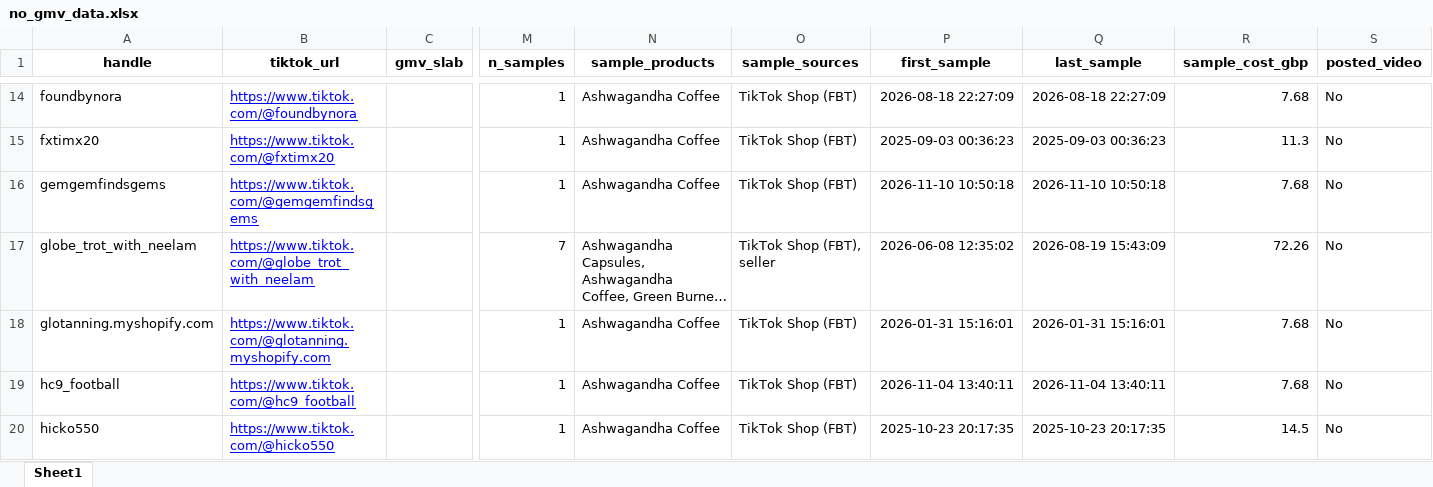
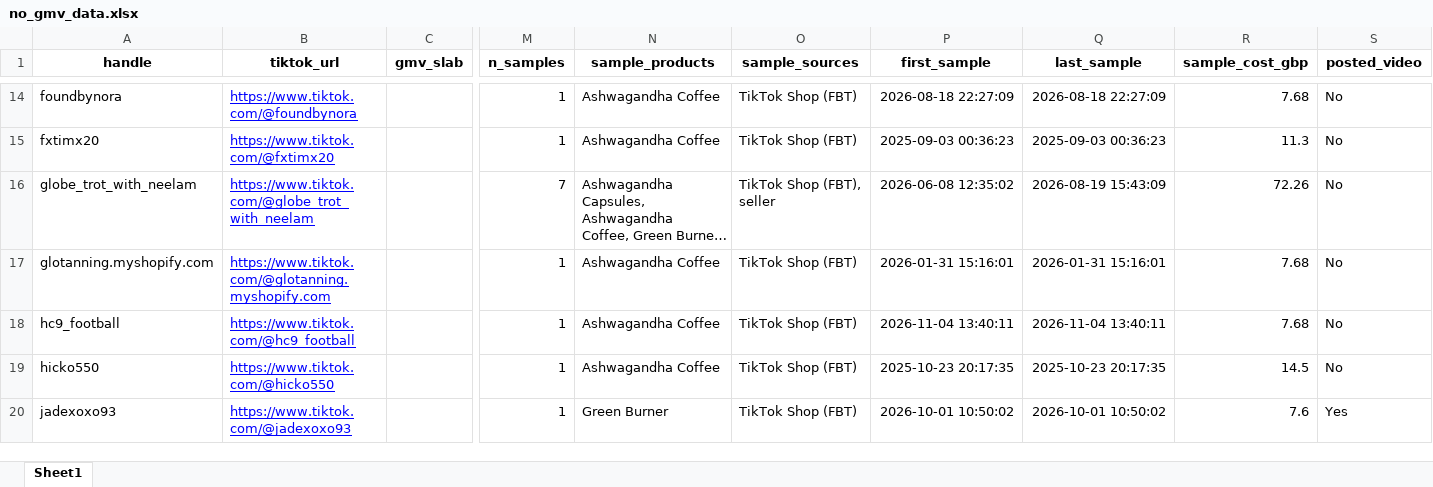
Before and after one commit to aviralgarg-commits/vahdam-sampling-dashboard, an Excel workbook: no_gmv_data.xlsx, sheet Sheet1, drawn as a sheet; only a part is shown, gaps mark what is left out; the shorter side is filled out with more unchanged rows; long unchanged cells end in …; values as stored, in another font and other column widths than the file's, no borders; rows hold the shown columns only; the diff names each change by its address in the sheet, - before the commit and + after, or states it on an @@ line.

```diff
--- a/no_gmv_data.xlsx (sheet Sheet1)
+++ b/no_gmv_data.xlsx (sheet Sheet1)
-row 16: gemgemfindsgems | https://www.tiktok.com/@gemgemfindsgems |  | 1 | Ashwagandha Coffee | TikTok Shop (FBT) | 2026-11-10 10:50:18 | 2026-11-10 10:50:18 | 7.68 | No
```
Also changed, not shown: chase_list.xlsx, daily_slab_mix.xlsx, 21 other files.
